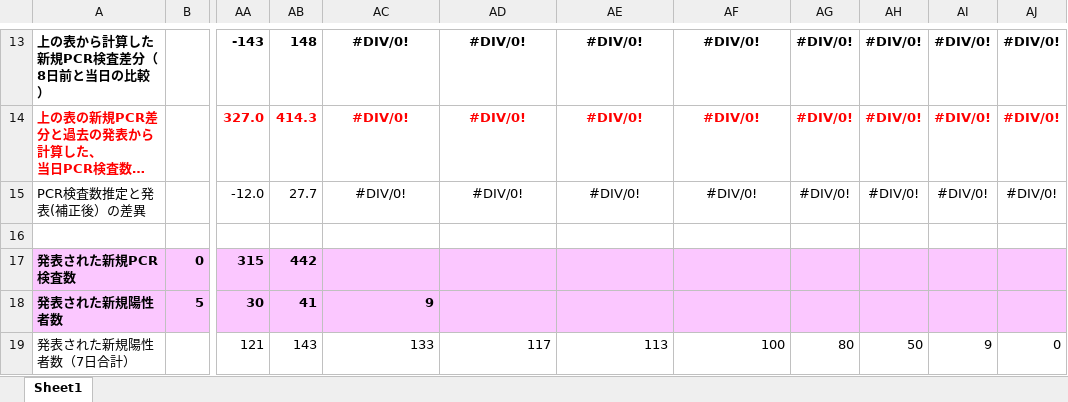
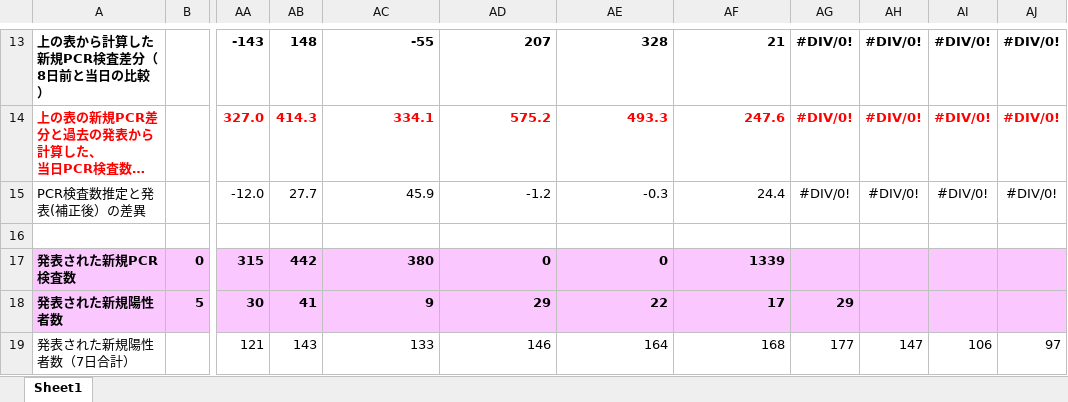
Before and after one commit to stopcovid19-kyoto/covid19, an Excel workbook: data/analyze.xlsx, sheet Sheet1, drawn as a sheet; only a part is shown, gaps mark what is left out; long unchanged cells end in …; values as stored, in another font and other column widths than the file's, no borders; conditional formats not drawn; the diff covers the shown part only; the diff names each change by its address in the sheet, - before the commit and + after, or states it on an @@ line.

```diff
--- a/data/analyze.xlsx (sheet Sheet1)
+++ b/data/analyze.xlsx (sheet Sheet1)
-AC13:AF15 alignment: center
+AC13:AF15 alignment: right
-AC13: #DIV/0!
+AC13: -55
-AD13: #DIV/0!
+AD13: 207
-AE13: #DIV/0!
+AE13: 328
-AF13: #DIV/0!
+AF13: 21
-AC14: #DIV/0!
+AC14: 334.1
-AD14: #DIV/0!
+AD14: 575.2
-AE14: #DIV/0!
+AE14: 493.3
-AF14: #DIV/0!
+AF14: 247.6
-AC15: #DIV/0!
+AC15: 45.9
-AD15: #DIV/0!
+AD15: -1.2
-AE15: #DIV/0!
+AE15: -0.3
-AF15: #DIV/0!
+AF15: 24.4
-AC17: (empty)
+AC17: 380
-AD17: (empty)
+AD17: 0
-AE17: (empty)
+AE17: 0
-AF17: (empty)
+AF17: 1339
-AD18: (empty)
+AD18: 29
-AE18: (empty)
+AE18: 22
-AF18: (empty)
+AF18: 17
-AG18: (empty)
+AG18: 29
-AD19: 117
+AD19: 146
-AE19: 113
+AE19: 164
-AF19: 100
+AF19: 168
-AG19: 80
+AG19: 177
-AH19: 50
+AH19: 147
-AI19: 9
+AI19: 106
-AJ19: 0
+AJ19: 97
```
Also changed, not shown: 4 added rows, 2 removed rows, 122 edited cells and cell formats elsewhere in this sheet, 2 other files.
